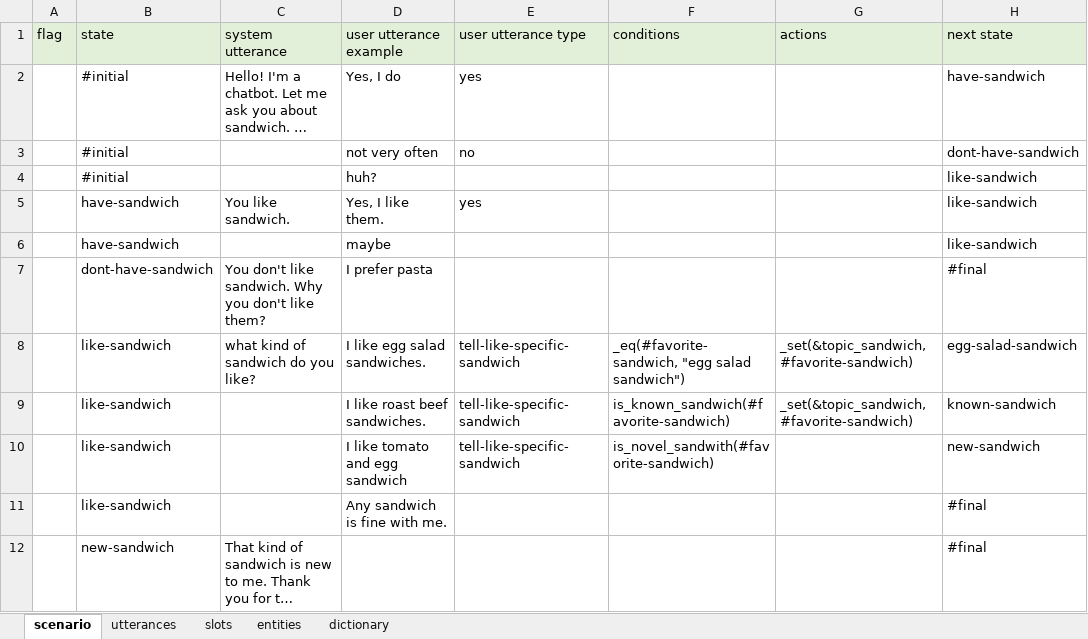
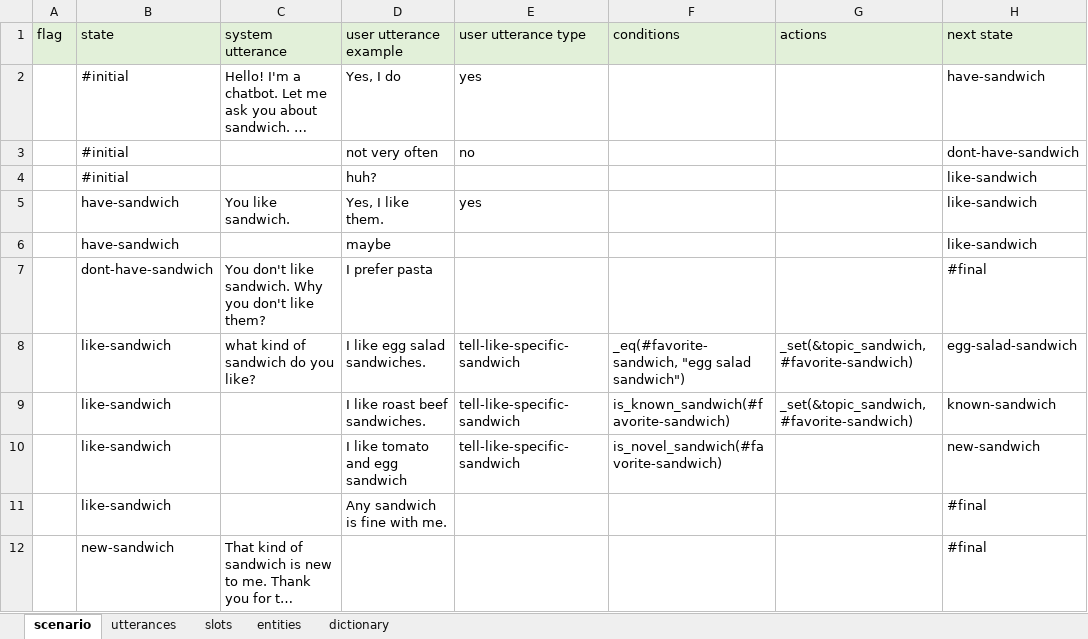
Before and after one commit to c4a-ri/dialbb, an Excel workbook: sample_apps/network_en/sample-knowledge-en.xlsx, sheet scenario, drawn as a sheet; only a part is shown; long unchanged cells end in …; values as stored, in another font and other column widths than the file's, no borders; the diff names each change by its address in the sheet, - before the commit and + after, or states it on an @@ line.

```diff
--- a/sample_apps/network_en/sample-knowledge-en.xlsx (sheet scenario)
+++ b/sample_apps/network_en/sample-knowledge-en.xlsx (sheet scenario)
-F10 (conditions): is_novel_sandwith(#favorite-sandwich)
+F10 (conditions): is_novel_sandwich(#favorite-sandwich)
```
Also changed, not shown: sheet slots, sheet dictionary, sheet entities, 6 other files.
